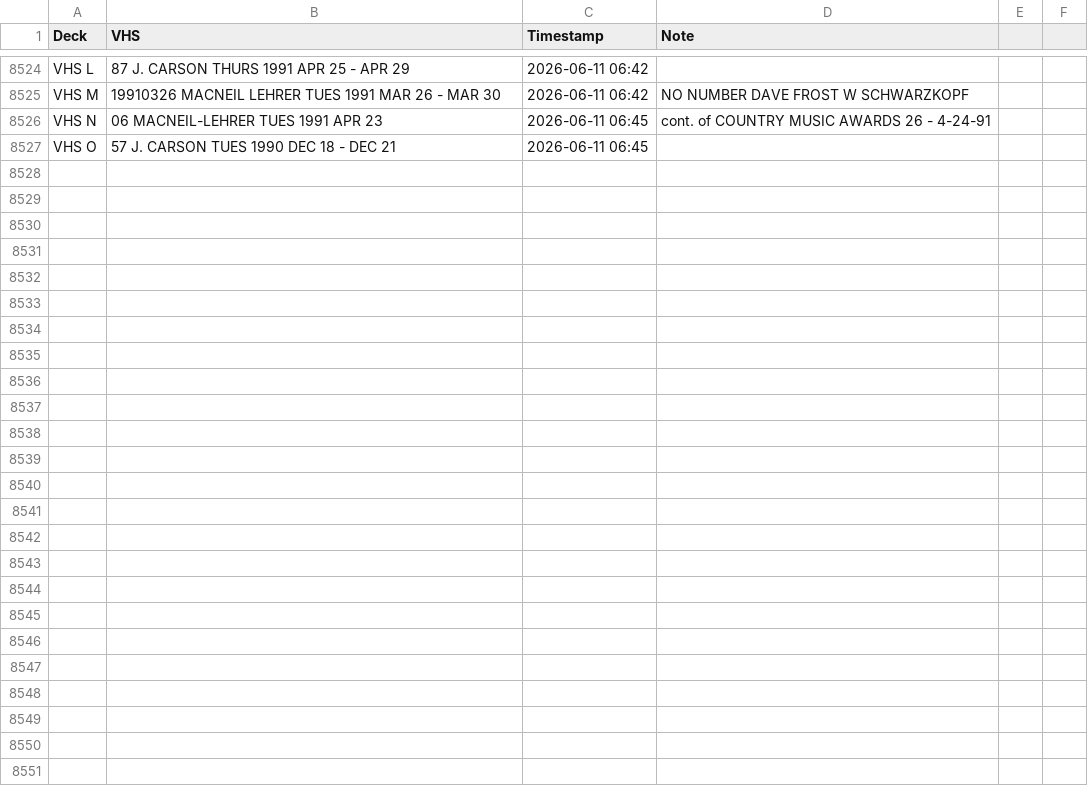
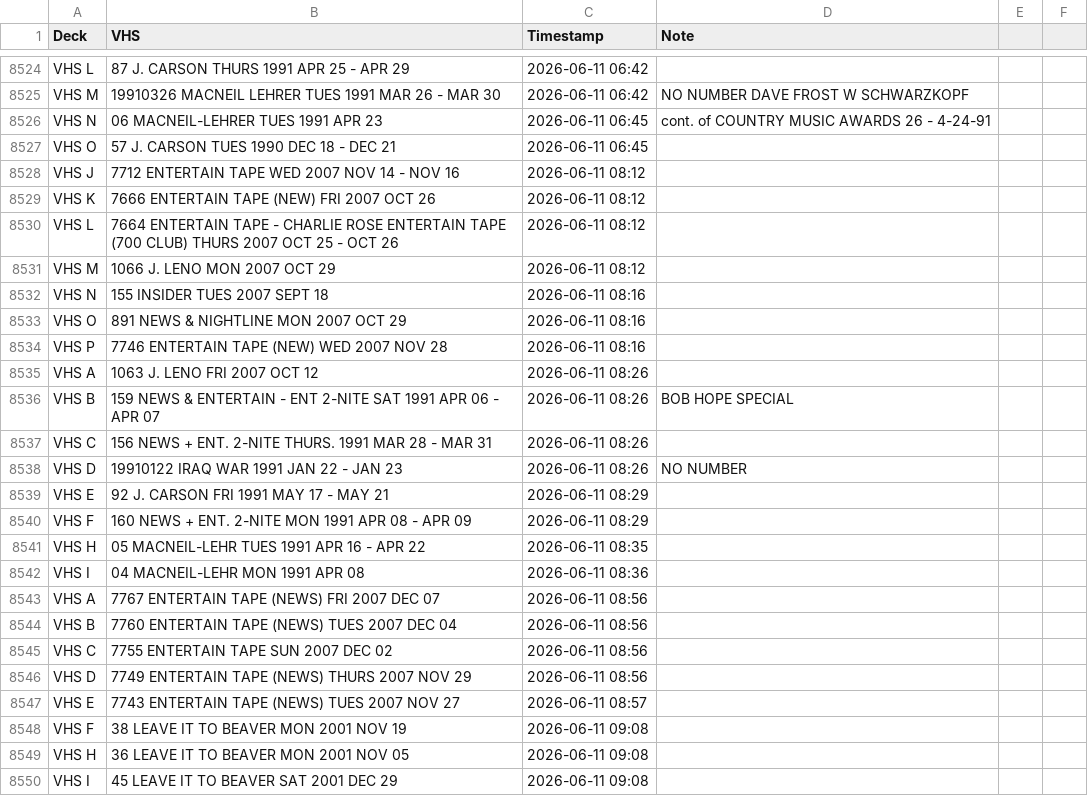
Before and after one commit to gamedays-software-development/OakleyFixed, a CSV file: vhs_transfers.csv, drawn as a sheet; only a part is shown, gaps mark what is left out.

```diff
--- a/vhs_transfers.csv
+++ b/vhs_transfers.csv
@@ -8527 +8527,24 @@ VHS N,06 MACNEIL-LEHRER TUES 1991 APR 23,2026-06-11 06:45,cont. of COUNTRY MUSIC
 VHS O,57 J. CARSON TUES 1990 DEC 18 - DEC 21,2026-06-11 06:45,
+VHS J,7712 ENTERTAIN TAPE WED 2007 NOV 14 - NOV 16,2026-06-11 08:12,
+VHS K,7666 ENTERTAIN TAPE (NEW) FRI 2007 OCT 26,2026-06-11 08:12,
+VHS L,7664 ENTERTAIN TAPE - CHARLIE ROSE ENTERTAIN TAPE (700 CLUB) THURS 2007 OCT 25 - OCT 26,2026-06-11 08:12,
+VHS M,1066 J. LENO MON 2007 OCT 29,2026-06-11 08:12,
+VHS N,155 INSIDER TUES 2007 SEPT 18,2026-06-11 08:16,
+VHS O,891 NEWS & NIGHTLINE MON 2007 OCT 29,2026-06-11 08:16,
+VHS P,7746 ENTERTAIN TAPE (NEW) WED 2007 NOV 28,2026-06-11 08:16,
+VHS A,1063 J. LENO FRI 2007 OCT 12,2026-06-11 08:26,
+VHS B,159 NEWS & ENTERTAIN - ENT 2-NITE SAT 1991 APR 06 - APR 07,2026-06-11 08:26,BOB HOPE SPECIAL
+VHS C,156 NEWS + ENT. 2-NITE THURS. 1991 MAR 28 - MAR 31,2026-06-11 08:26,
+VHS D,19910122 IRAQ WAR 1991 JAN 22 - JAN 23,2026-06-11 08:26,NO NUMBER
+VHS E,92 J. CARSON FRI 1991 MAY 17 - MAY 21,2026-06-11 08:29,
+VHS F,160 NEWS + ENT. 2-NITE MON 1991 APR 08 - APR 09,2026-06-11 08:29,
+VHS H,05 MACNEIL-LEHR TUES 1991 APR 16 - APR 22,2026-06-11 08:35,
+VHS I,04 MACNEIL-LEHR MON 1991 APR 08,2026-06-11 08:36,
+VHS A,7767 ENTERTAIN TAPE (NEWS) FRI 2007 DEC 07,2026-06-11 08:56,
+VHS B,7760 ENTERTAIN TAPE (NEWS) TUES 2007 DEC 04,2026-06-11 08:56,
+VHS C,7755 ENTERTAIN TAPE SUN 2007 DEC 02,2026-06-11 08:56,
+VHS D,7749 ENTERTAIN TAPE (NEWS) THURS 2007 NOV 29,2026-06-11 08:56,
+VHS E,7743 ENTERTAIN TAPE (NEWS) TUES 2007 NOV 27,2026-06-11 08:57,
+VHS F,38 LEAVE IT TO BEAVER MON 2001 NOV 19,2026-06-11 09:08,
+VHS H,36 LEAVE IT TO BEAVER MON 2001 NOV 05,2026-06-11 09:08,
+VHS I,45 LEAVE IT TO BEAVER SAT 2001 DEC 29,2026-06-11 09:08,
```
